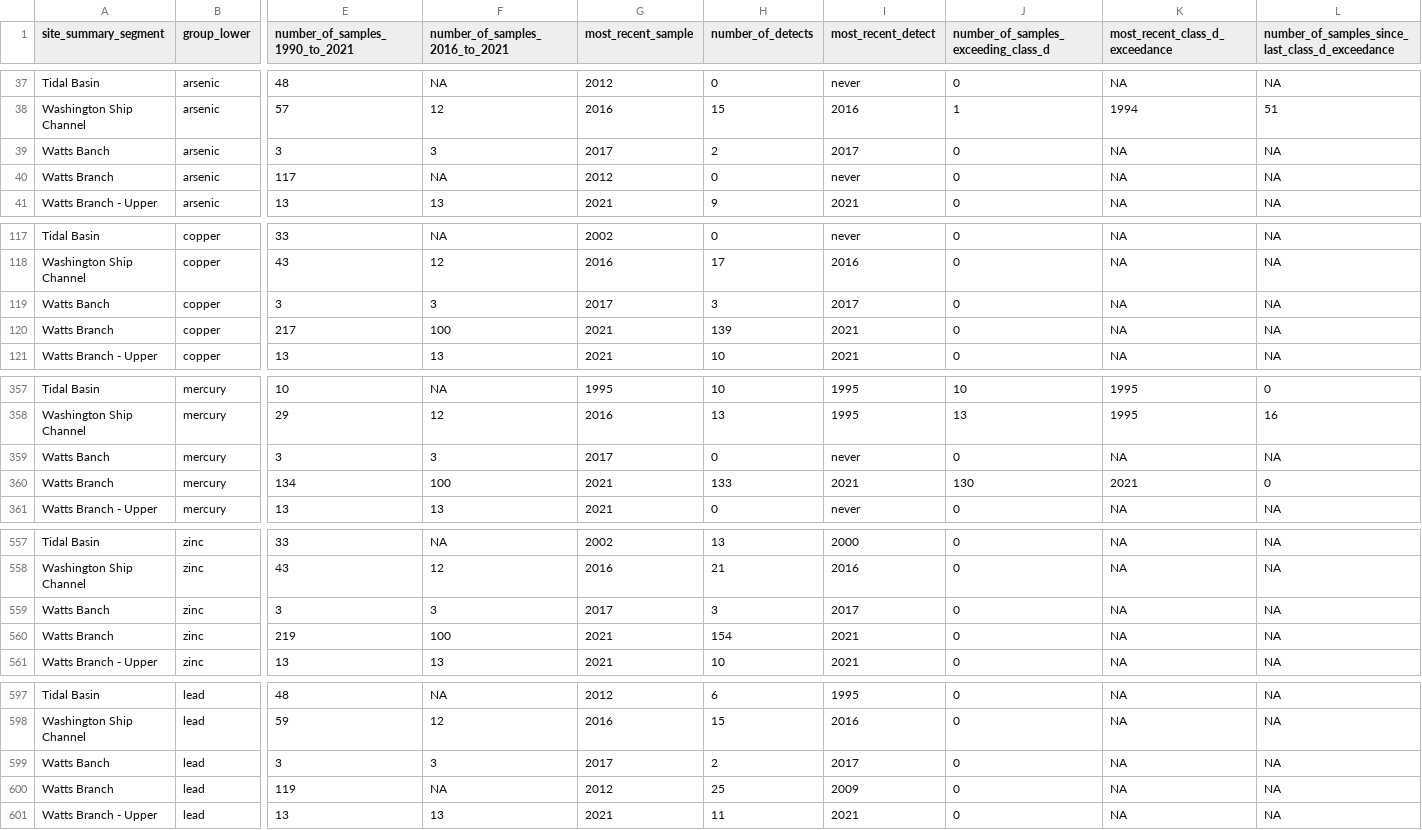
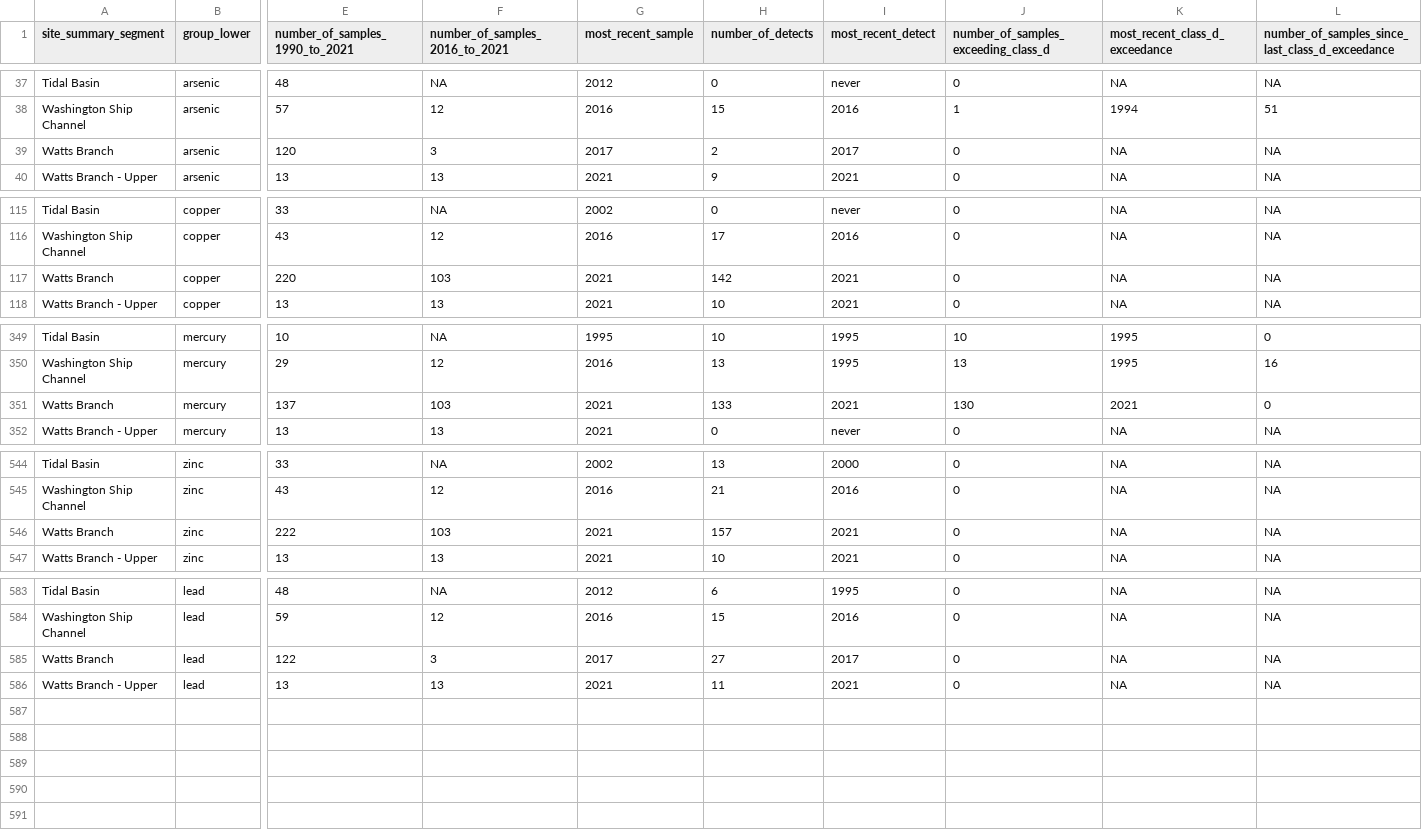
Before and after one commit to LimnoTech/IRsupportR, a CSV file: output/appendix_b_class_d.csv, drawn as a sheet; only a part is shown, gaps mark what is left out; removed rows and columns are numbered as before the commit, all else as after; rows hold the shown columns only; the diff covers the shown part only; the diff names each change by its address in the sheet, - before the commit and + after, or states it on an @@ line.

```diff
--- a/output/appendix_b_class_d.csv
+++ b/output/appendix_b_class_d.csv
-A39 (site_summary_segment): Watts Banch
+A39 (site_summary_segment): Watts Branch
-E39 (number_of_samples_1990_to_2021): 3
+E39 (number_of_samples_1990_to_2021): 120
-row 40: Watts Branch | arsenic | 117 | NA | 2012 | 0 | never | 0 | NA | NA
-row 119: Watts Banch | copper | 3 | 3 | 2017 | 3 | 2017 | 0 | NA | NA
-E117 (number_of_samples_1990_to_2021): 217
+E117 (number_of_samples_1990_to_2021): 220
-F117 (number_of_samples_2016_to_2021): 100
+F117 (number_of_samples_2016_to_2021): 103
-H117 (number_of_detects): 139
+H117 (number_of_detects): 142
-row 359: Watts Banch | mercury | 3 | 3 | 2017 | 0 | never | 0 | NA | NA
-E351 (number_of_samples_1990_to_2021): 134
+E351 (number_of_samples_1990_to_2021): 137
-F351 (number_of_samples_2016_to_2021): 100
+F351 (number_of_samples_2016_to_2021): 103
-row 559: Watts Banch | zinc | 3 | 3 | 2017 | 3 | 2017 | 0 | NA | NA
-E546 (number_of_samples_1990_to_2021): 219
+E546 (number_of_samples_1990_to_2021): 222
-F546 (number_of_samples_2016_to_2021): 100
+F546 (number_of_samples_2016_to_2021): 103
-H546 (number_of_detects): 154
+H546 (number_of_detects): 157
-A585 (site_summary_segment): Watts Banch
+A585 (site_summary_segment): Watts Branch
-E585 (number_of_samples_1990_to_2021): 3
+E585 (number_of_samples_1990_to_2021): 122
-H585 (number_of_detects): 2
+H585 (number_of_detects): 27
-row 600: Watts Branch | lead | 119 | NA | 2012 | 25 | 2009 | 0 | NA | NA
```
Also changed, not shown: 10 removed rows elsewhere in this file, output/appendix_b_class_c.csv, 4 other files.
